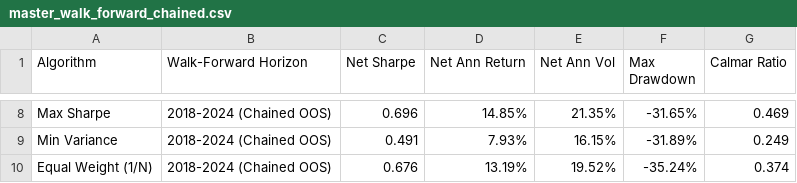
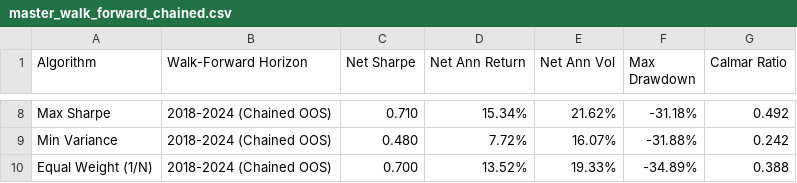
Before and after one commit to atishayj2202/Intelligent-Computing-Portfolio-Optimization, a CSV file: results/master_walk_forward_chained.csv, drawn as a sheet; only a part is shown, gaps mark what is left out; the diff covers the shown part only; the diff names each change by its address in the sheet, - before the commit and + after, or states it on an @@ line.

```diff
--- a/results/master_walk_forward_chained.csv
+++ b/results/master_walk_forward_chained.csv
-C8 (Net Sharpe): 0.696
+C8 (Net Sharpe): 0.710
-D8 (Net Ann Return): 14.85%
+D8 (Net Ann Return): 15.34%
-E8 (Net Ann Vol): 21.35%
+E8 (Net Ann Vol): 21.62%
-F8 (Max Drawdown): -31.65%
+F8 (Max Drawdown): -31.18%
-G8 (Calmar Ratio): 0.469
+G8 (Calmar Ratio): 0.492
-C9 (Net Sharpe): 0.491
+C9 (Net Sharpe): 0.480
-D9 (Net Ann Return): 7.93%
+D9 (Net Ann Return): 7.72%
-E9 (Net Ann Vol): 16.15%
+E9 (Net Ann Vol): 16.07%
-F9 (Max Drawdown): -31.89%
+F9 (Max Drawdown): -31.88%
-G9 (Calmar Ratio): 0.249
+G9 (Calmar Ratio): 0.242
-C10 (Net Sharpe): 0.676
+C10 (Net Sharpe): 0.700
-D10 (Net Ann Return): 13.19%
+D10 (Net Ann Return): 13.52%
-E10 (Net Ann Vol): 19.52%
+E10 (Net Ann Vol): 19.33%
-F10 (Max Drawdown): -35.24%
+F10 (Max Drawdown): -34.89%
-G10 (Calmar Ratio): 0.374
+G10 (Calmar Ratio): 0.388
```
Also changed, not shown: 29 edited cells elsewhere in this file, results/ablation_study_results.csv, results/aum_capacity_curve.csv, 49 other files.
